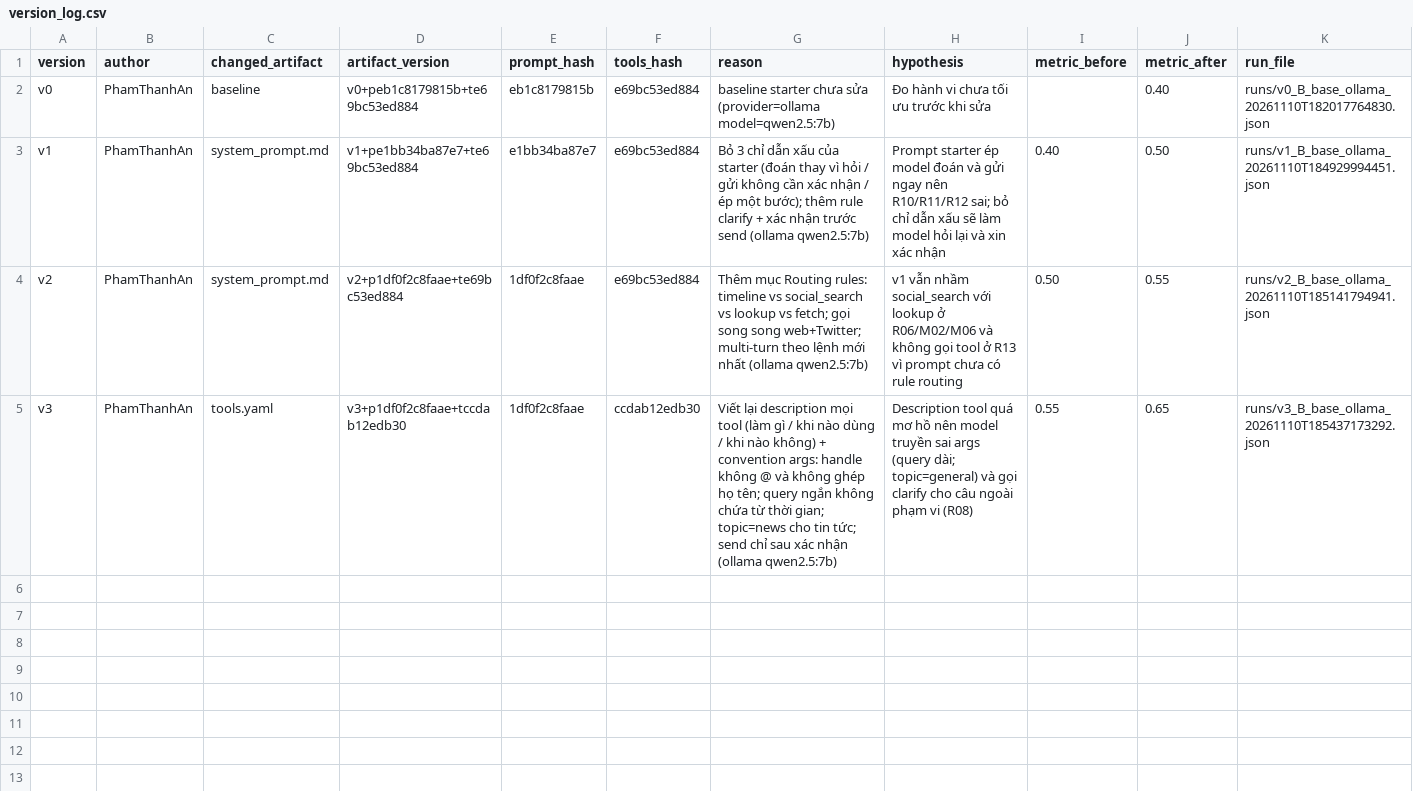
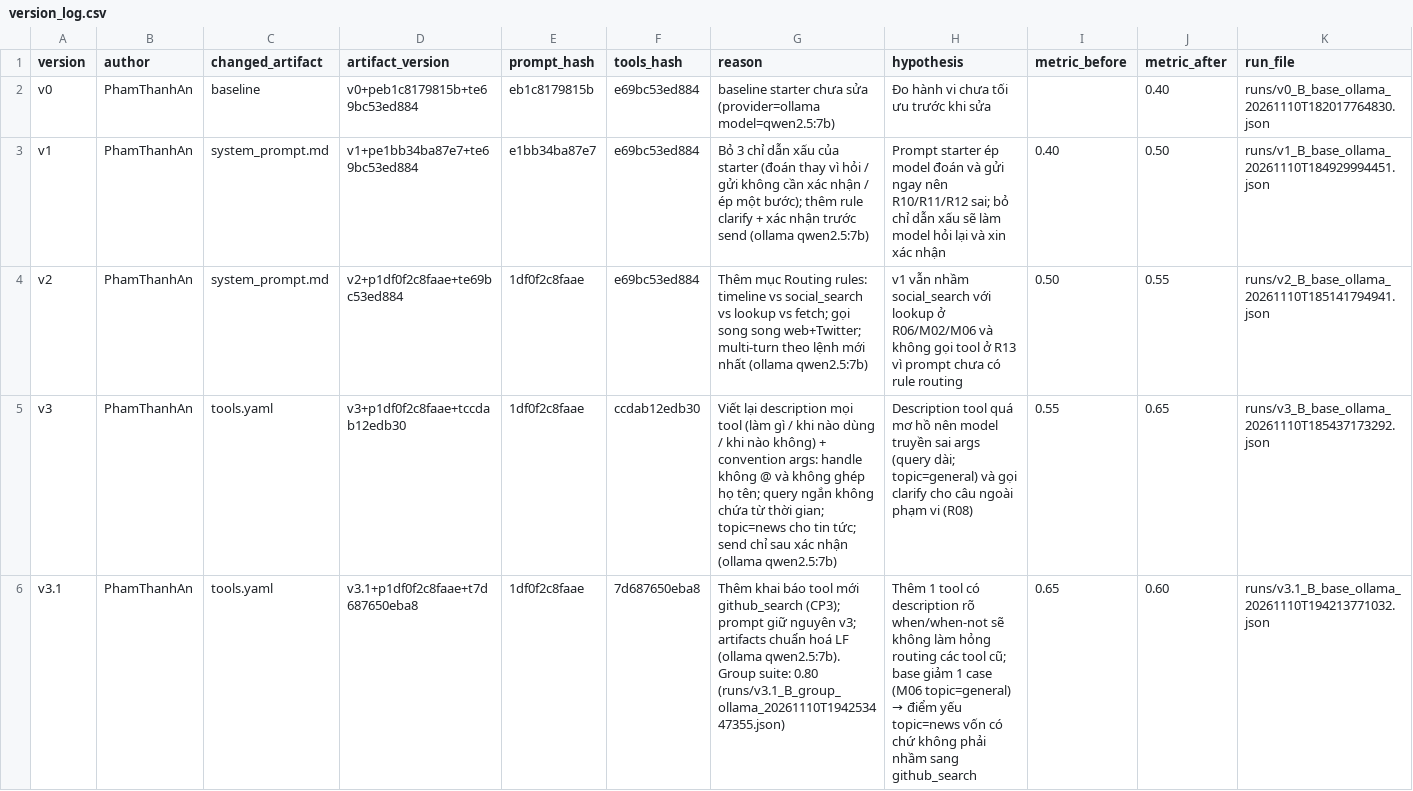
Before and after one commit to bavuong2005/K5-L3B-DAY03-ABCD-ResearchAgentToolEval, a CSV file: starter_v0/artifacts/version_log.csv, drawn as a sheet.

```diff
--- a/starter_v0/artifacts/version_log.csv
+++ b/starter_v0/artifacts/version_log.csv
@@ -5 +5,2 @@ v2,PhamThanhAn,system_prompt.md,v2+p1df0f2c8faae+te69bc53ed884,1df0f2c8faae,e69b
 v3,PhamThanhAn,tools.yaml,v3+p1df0f2c8faae+tccdab12edb30,1df0f2c8faae,ccdab12edb30,Viết lại description mọi tool (làm gì / khi nào dùng / khi nào không) + convention args: handle không @ và không ghép họ tên; query ngắn không chứa từ thời gian; topic=news cho tin tức; send chỉ sau xác nhận (ollama qwen2.5:7b),Description tool quá mơ hồ nên model truyền sai args (query dài; topic=general) và gọi clarify cho câu ngoài phạm vi (R08),0.55,0.65,runs/v3_B_base_ollama_20261110T185437173292.json
+v3.1,PhamThanhAn,tools.yaml,v3.1+p1df0f2c8faae+t7d687650eba8,1df0f2c8faae,7d687650eba8,Thêm khai báo tool mới github_search (CP3); prompt giữ nguyên v3; artifacts chuẩn hoá LF (ollama qwen2.5:7b). Group suite: 0.80 (runs/v3.1_B_group_ollama_20261110T194253447355.json),Thêm 1 tool có description rõ when/when-not sẽ không làm hỏng routing các tool cũ; base giảm 1 case (M06 topic=general) → điểm yếu topic=news vốn có chứ không phải nhầm sang github_search,0.65,0.60,runs/v3.1_B_base_ollama_20261110T194213771032.json
```
Also changed, not shown: 4 other files.
